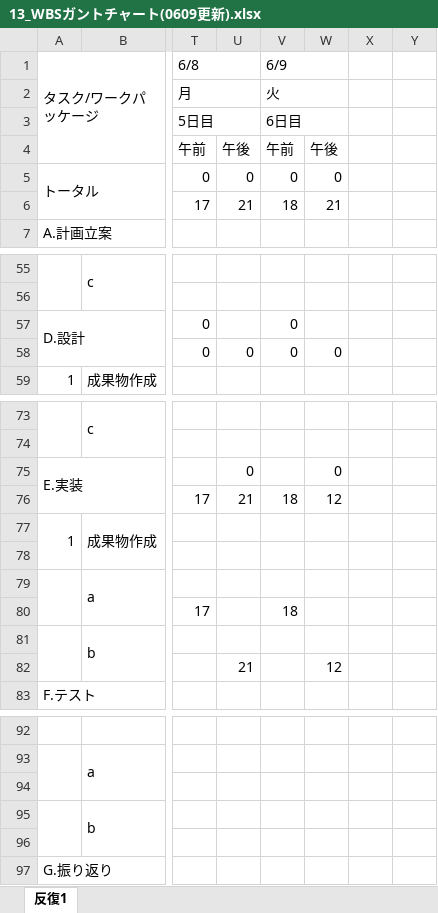
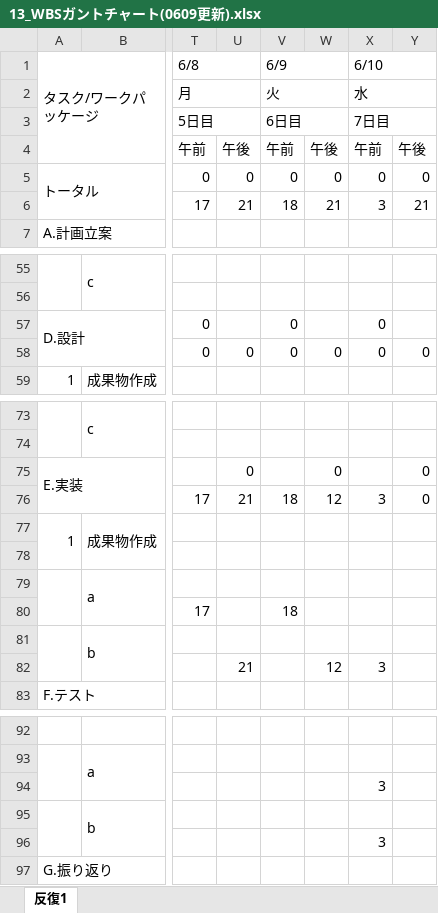
Before and after one commit to lim-nari/13_HJHK, an Excel workbook: 13_WBSガントチャート(0609更新).xlsx, sheet 反復1, drawn as a sheet; only a part is shown, gaps mark what is left out; values as stored, in another font and other column widths than the file's, no cell formats; charts and pictures and conditional formats not drawn; the diff covers the shown part only; the diff names each change by its address in the sheet, - before the commit and + after, or states it on an @@ line.

Commit message:
更新

```diff
--- a/13_WBSガントチャート(0609更新).xlsx (sheet 反復1)
+++ b/13_WBSガントチャート(0609更新).xlsx (sheet 反復1)
-X1: (empty)
+X1: 6/10
+X1:Y1 merged
-X2 (6/10): (empty)
+X2 (6/10): 水
+X2:Y2 merged
-X3 (6/10): (empty)
+X3 (6/10): 7日目
+X3:Y3 merged
-X4 (6/10): (empty)
+X4 (6/10): 午前
-Y4: (empty)
+Y4: 午後
-X5 (6/10): (empty)
+X5 (6/10): 0
-Y5: (empty)
+Y5: 0
-X6 (6/10): (empty)
+X6 (6/10): 3
-Y6: (empty)
+Y6: 21
-X57:X58 (6/10): (empty)
+X57:X58 (6/10): 0
-Y58: (empty)
+Y58: 0
-Y75:Y76: (empty)
+Y75:Y76: 0
-X76 (6/10): (empty)
+X76 (6/10): 3
-X82 (6/10): (empty)
+X82 (6/10): 3
-X94 (6/10): (empty)
+X94 (6/10): 3
-X96 (6/10): (empty)
+X96 (6/10): 3
```
Also changed, not shown: 1 edited cell elsewhere in this sheet, cell formats.
